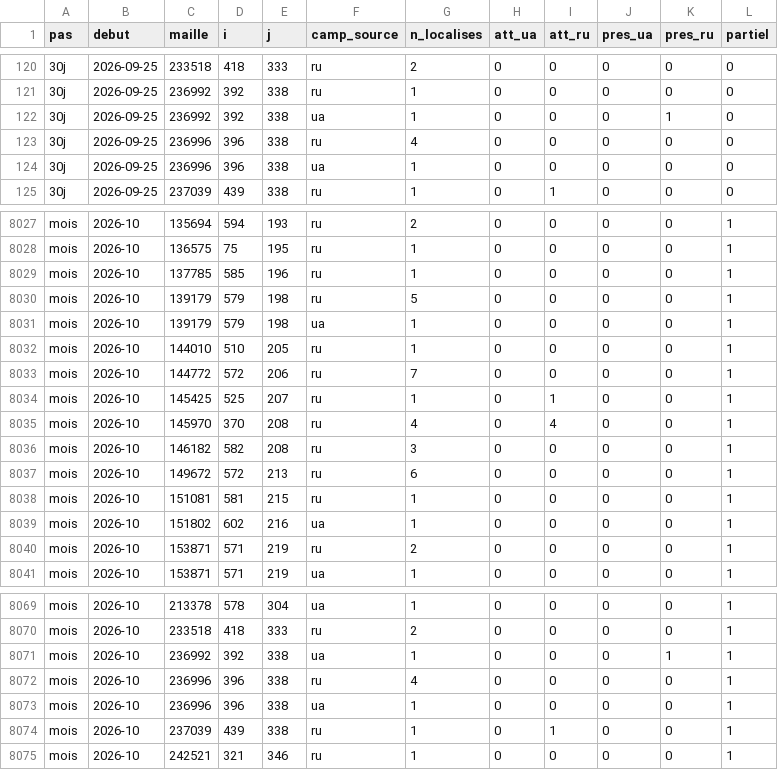
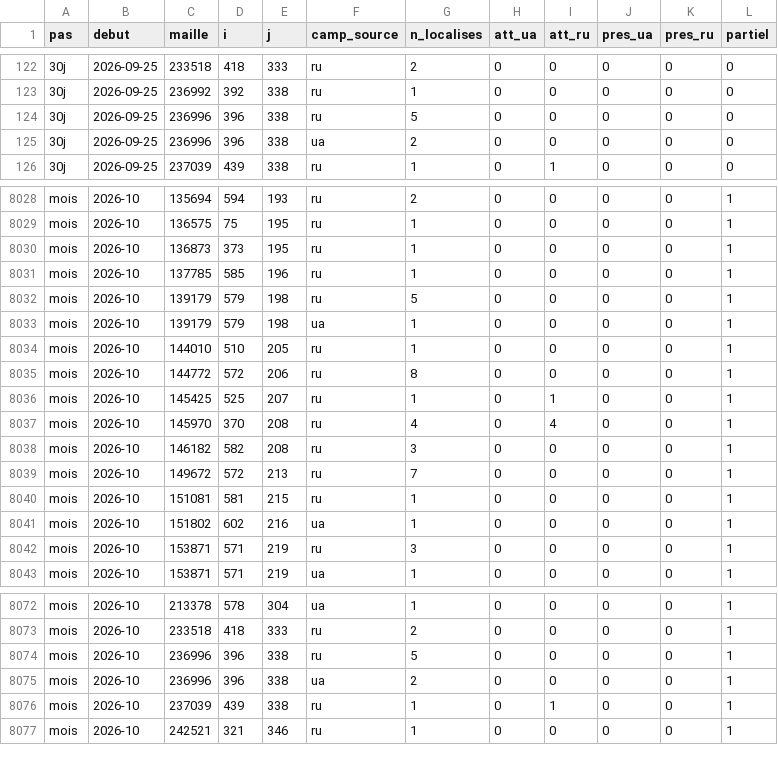
Before and after one commit to djac57/ukraine-map, a CSV file: data/telegram_cells.csv, drawn as a sheet; only a part is shown, gaps mark what is left out; the diff covers the shown part only.

```diff
--- a/data/telegram_cells.csv
+++ b/data/telegram_cells.csv
@@ -121,5 +123,4 @@ pas,debut,maille,i,j,camp_source,n_localises,att_ua,att_ru,pres_ua,pres_ru,parti
 30j,2026-09-25,236992,392,338,ru,1,0,0,0,0,0
-30j,2026-09-25,236992,392,338,ua,1,0,0,0,1,0
-30j,2026-09-25,236996,396,338,ru,4,0,0,0,0,0
-30j,2026-09-25,236996,396,338,ua,1,0,0,0,0,0
+30j,2026-09-25,236996,396,338,ru,5,0,0,0,0,0
+30j,2026-09-25,236996,396,338,ua,2,0,0,0,0,0
 30j,2026-09-25,237039,439,338,ru,1,0,1,0,0,0
@@ -8028,2 +8029,3 @@ mois,2026-10,135694,594,193,ru,2,0,0,0,0,1
 mois,2026-10,136575,75,195,ru,1,0,0,0,0,1
+mois,2026-10,136873,373,195,ru,1,0,0,0,0,1
 mois,2026-10,137785,585,196,ru,1,0,0,0,0,1
@@ -8032,3 +8034,3 @@ mois,2026-10,139179,579,198,ua,1,0,0,0,0,1
 mois,2026-10,144010,510,205,ru,1,0,0,0,0,1
-mois,2026-10,144772,572,206,ru,7,0,0,0,0,1
+mois,2026-10,144772,572,206,ru,8,0,0,0,0,1
 mois,2026-10,145425,525,207,ru,1,0,1,0,0,1
@@ -8036,6 +8038,6 @@ mois,2026-10,145970,370,208,ru,4,0,4,0,0,1
 mois,2026-10,146182,582,208,ru,3,0,0,0,0,1
-mois,2026-10,149672,572,213,ru,6,0,0,0,0,1
+mois,2026-10,149672,572,213,ru,7,0,0,0,0,1
 mois,2026-10,151081,581,215,ru,1,0,0,0,0,1
 mois,2026-10,151802,602,216,ua,1,0,0,0,0,1
-mois,2026-10,153871,571,219,ru,2,0,0,0,0,1
+mois,2026-10,153871,571,219,ru,3,0,0,0,0,1
 mois,2026-10,153871,571,219,ua,1,0,0,0,0,1
@@ -8070,5 +8073,4 @@ mois,2026-10,213378,578,304,ua,1,0,0,0,0,1
 mois,2026-10,233518,418,333,ru,2,0,0,0,0,1
-mois,2026-10,236992,392,338,ua,1,0,0,0,1,1
-mois,2026-10,236996,396,338,ru,4,0,0,0,0,1
-mois,2026-10,236996,396,338,ua,1,0,0,0,0,1
+mois,2026-10,236996,396,338,ru,5,0,0,0,0,1
+mois,2026-10,236996,396,338,ua,2,0,0,0,0,1
 mois,2026-10,237039,439,338,ru,1,0,1,0,0,1
```
Also changed, not shown: 5 added rows, 2 removed rows and 13 edited cells elsewhere in this file, data/daily/telegram_couverture.csv, data/daily/warspotting_couverture.csv, 20 other files.
